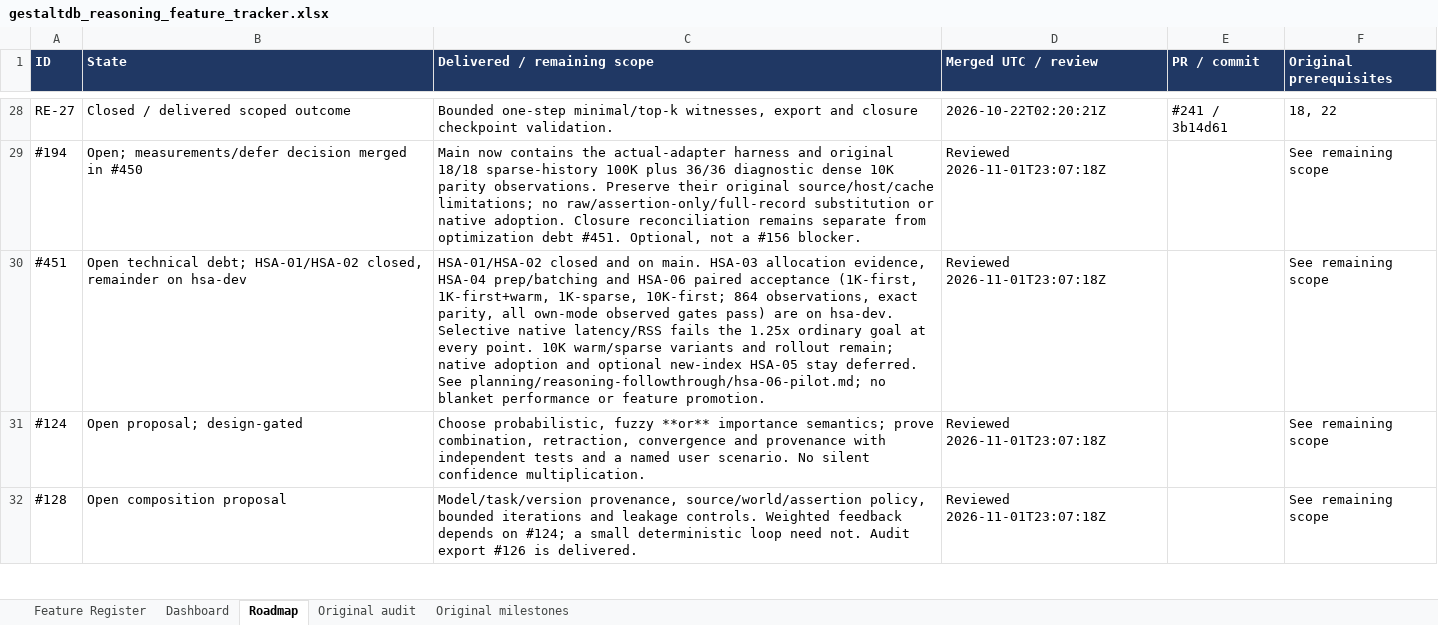
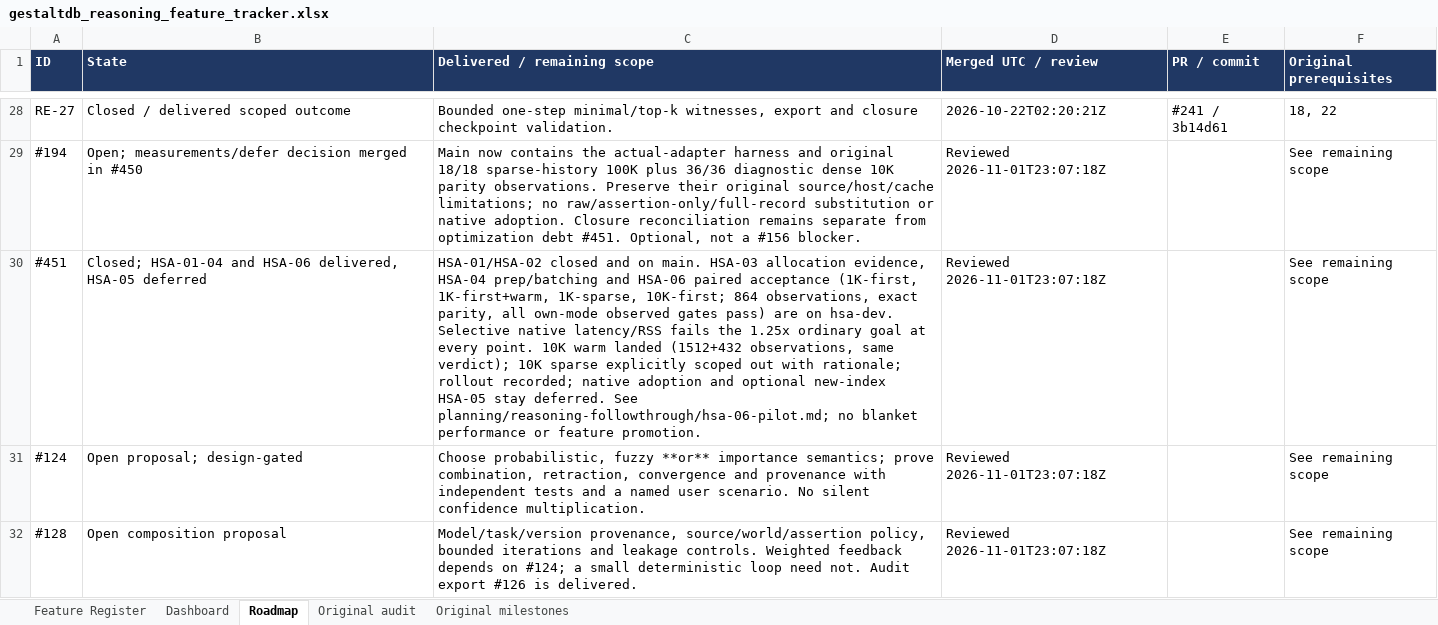
Before and after one commit to mylonasc/gestaltdb, an Excel workbook: gestaltdb_reasoning_feature_tracker.xlsx, sheet Roadmap, drawn as a sheet; only a part is shown, gaps mark what is left out; values as stored, in another font and other column widths than the file's, no borders; the diff names each change by its address in the sheet, - before the commit and + after, or states it on an @@ line.

Commit message:
docs: record HSA epic closure in EPIC and tracking snapshot
Row #451 closed with delivery summary; prose updated to 1944-observation matrix and closed children; tracking note updated; workbook regenerated with the documented tool (136 dispositions preserved).

```diff
--- a/gestaltdb_reasoning_feature_tracker.xlsx (sheet Roadmap)
+++ b/gestaltdb_reasoning_feature_tracker.xlsx (sheet Roadmap)
-B30 (State): Open technical debt; HSA-01/HSA-02 closed, remainder on hsa-dev
+B30 (State): Closed; HSA-01-04 and HSA-06 delivered, HSA-05 deferred
-C30 (Delivered / remaining scope): …point. 10K warm/sparse variants and rollout remain; native adoption…
+C30 (Delivered / remaining scope): …point. 10K warm landed (1512+432 observations, same verdict); 10K sparse explicitly scoped out with rationale; rollout recorded; native adoption…
```
Also changed, not shown: sheet Dashboard, 2 other files.
